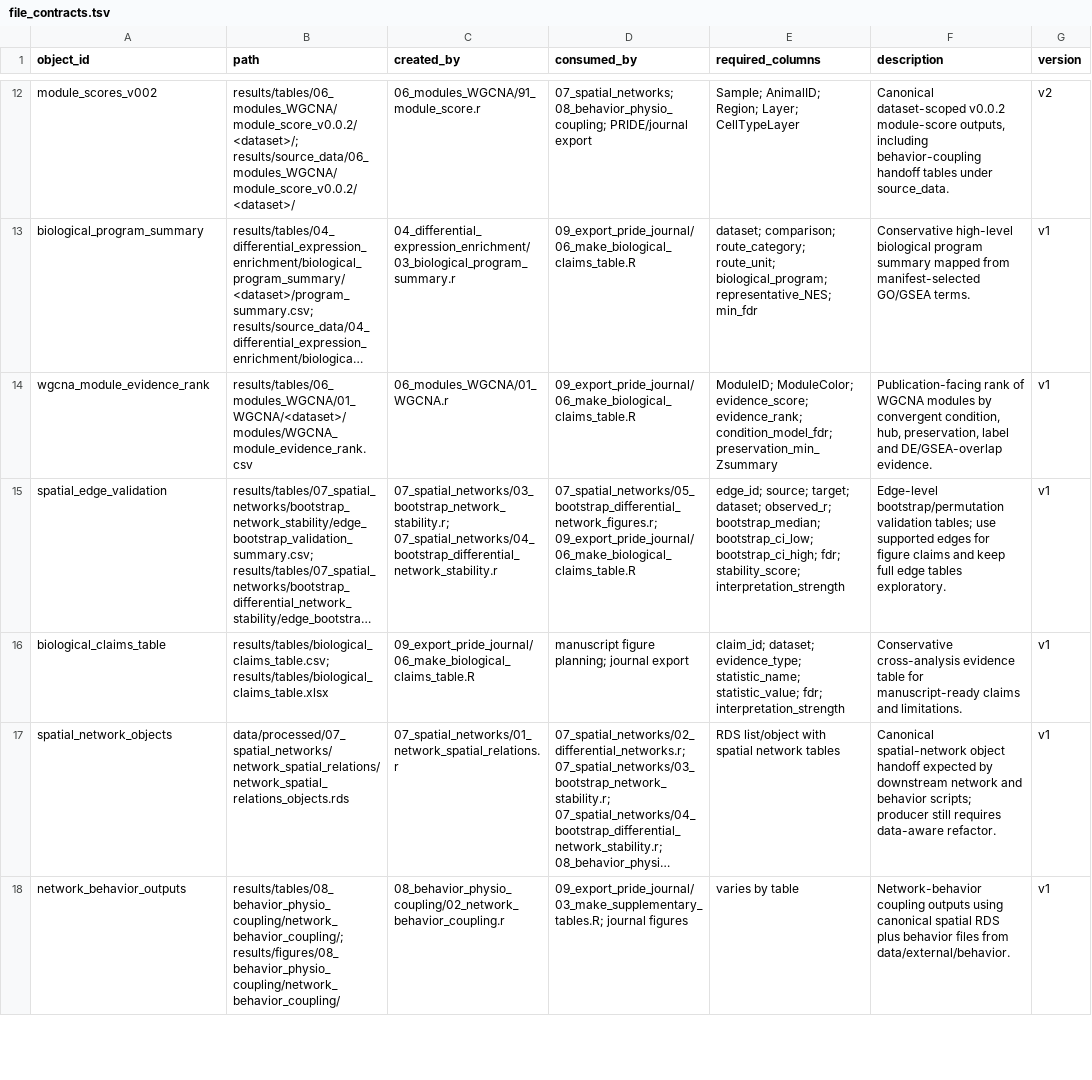
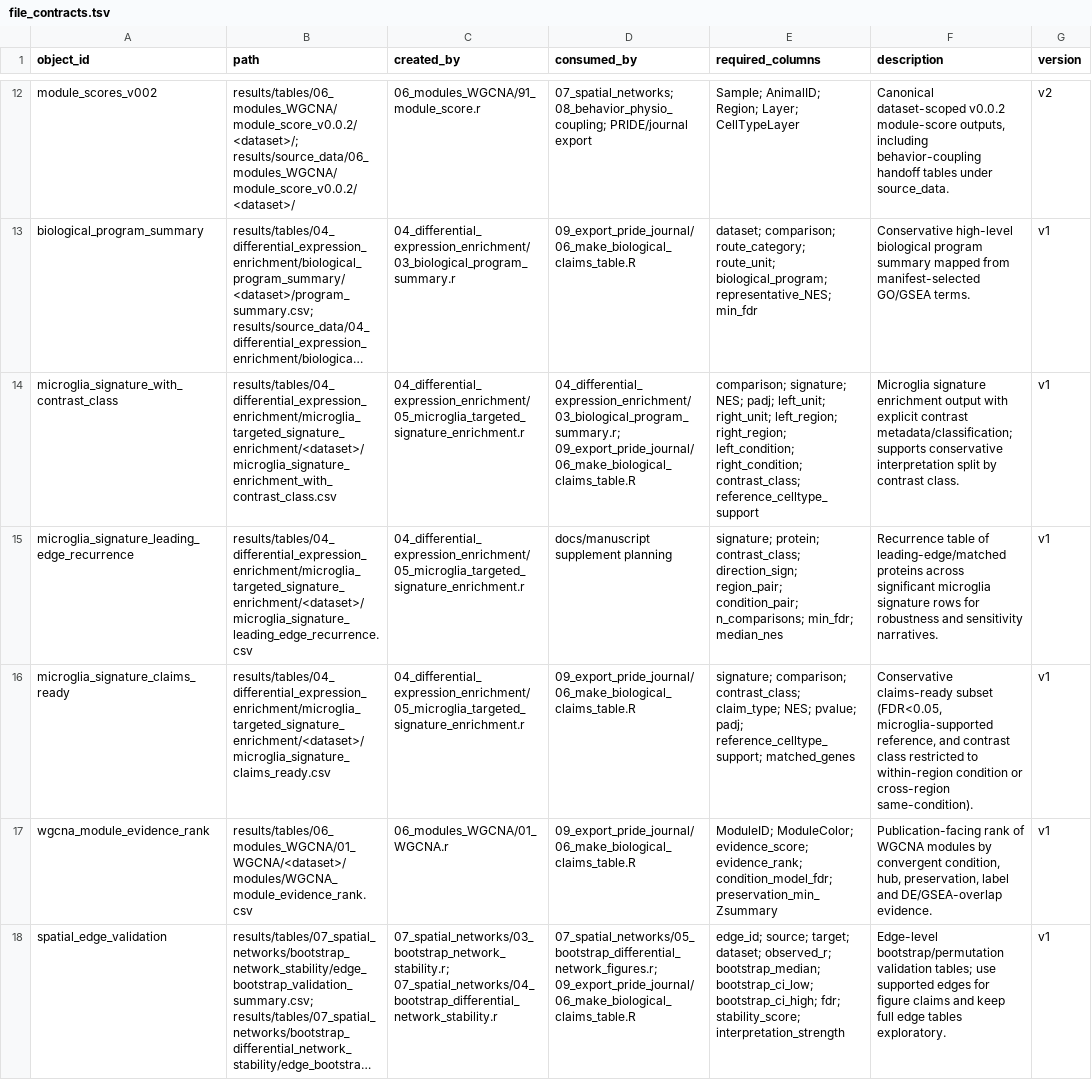
Before and after one commit to topohl/pRoteomics, a TSV file: docs/file_contracts.tsv, drawn as a sheet; only a part is shown, gaps mark what is left out; the shorter side is filled out with more unchanged rows; long unchanged cells end in …; the diff names each change by its address in the sheet, - before the commit and + after, or states it on an @@ line.

Commit message:
Add microglia signature file contracts
Update docs/file_contracts.tsv to add three microglia-targeted signature contracts: microglia_signature_with_contrast_class, microglia_signature_leading_edge_recurrence, and microglia_signature_claims_ready. Each is produced by 04_differential_expression_enrichment/05_microglia_targeted_signature_enrichment.r and provides (respectively) signature enrichment with explicit contrast metadata/classification, a recurrence table of leading-edge/matched proteins for robustness/sensitivity checks, and a conservative claims-ready subset (FDR<0.05 with microglia-supported reference and restricted contrast classes). All entries are marked v1 and include intended downstream consumers in the docs.

```diff
--- a/docs/file_contracts.tsv
+++ b/docs/file_contracts.tsv
+row 14: microglia_signature_with_contrast_class | results/tables/04_differential_expression_enrichment/microglia_targeted_signature_enrichment/<dataset>/microglia_signature_enrichment_with_contrast_class.csv | 04_differential_expression_enrichment/05_microglia_targeted_signature_enrichment.r | 04_differential_expression_enrichment/03_biological_program_summary.r; 09_export_pride_journal/06_make_biological_claims_table.R | comparison; signature; NES; padj; left_unit; right_unit; left_region; right_region; left_condition; right_condition; contrast_class; reference_celltype_support | Microglia signature enrichment output with explicit contrast metadata/classification; supports conservative interpretation split by contrast class. | v1
+row 15: microglia_signature_leading_edge_recurrence | results/tables/04_differential_expression_enrichment/microglia_targeted_signature_enrichment/<dataset>/microglia_signature_leading_edge_recurrence.csv | 04_differential_expression_enrichment/05_microglia_targeted_signature_enrichment.r | docs/manuscript supplement planning | signature; protein; contrast_class; direction_sign; region_pair; condition_pair; n_comparisons; min_fdr; median_nes | Recurrence table of leading-edge/matched proteins across significant microglia signature rows for robustness and sensitivity narratives. | v1
+row 16: microglia_signature_claims_ready | results/tables/04_differential_expression_enrichment/microglia_targeted_signature_enrichment/<dataset>/microglia_signature_claims_ready.csv | 04_differential_expression_enrichment/05_microglia_targeted_signature_enrichment.r | 09_export_pride_journal/06_make_biological_claims_table.R | signature; comparison; contrast_class; claim_type; NES; pvalue; padj; reference_celltype_support; matched_genes | Conservative claims-ready subset (FDR<0.05, microglia-supported reference, and contrast class restricted to within-region condition or cross-region same-condition). | v1
```
